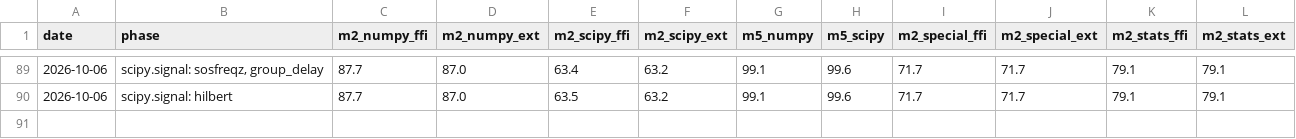
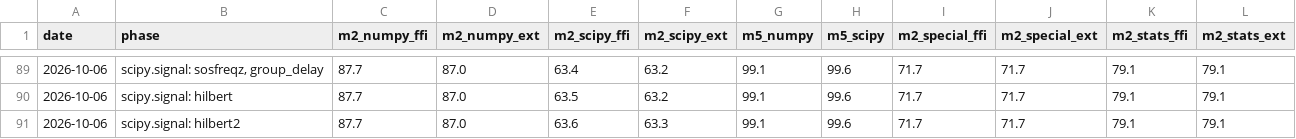
Before and after one commit to DMJ-CV-91913/tessero, a CSV file: .work/metrics-history.csv, drawn as a sheet; only a part is shown, gaps mark what is left out.

```diff
--- a/.work/metrics-history.csv
+++ b/.work/metrics-history.csv
@@ -90 +90,2 @@ date,phase,m2_numpy_ffi,m2_numpy_ext,m2_scipy_ffi,m2_scipy_ext,m5_numpy,m5_scipy
 2026-10-06,scipy.signal: hilbert,87.7,87.0,63.5,63.2,99.1,99.6,71.7,71.7,79.1,79.1
+2026-10-06,scipy.signal: hilbert2,87.7,87.0,63.6,63.3,99.1,99.6,71.7,71.7,79.1,79.1
```
Also changed, not shown: 13 other files.
